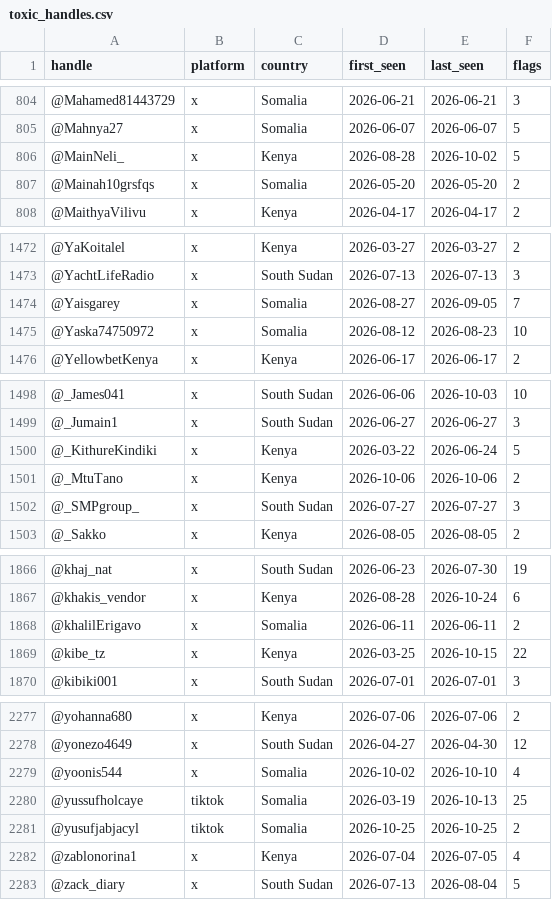
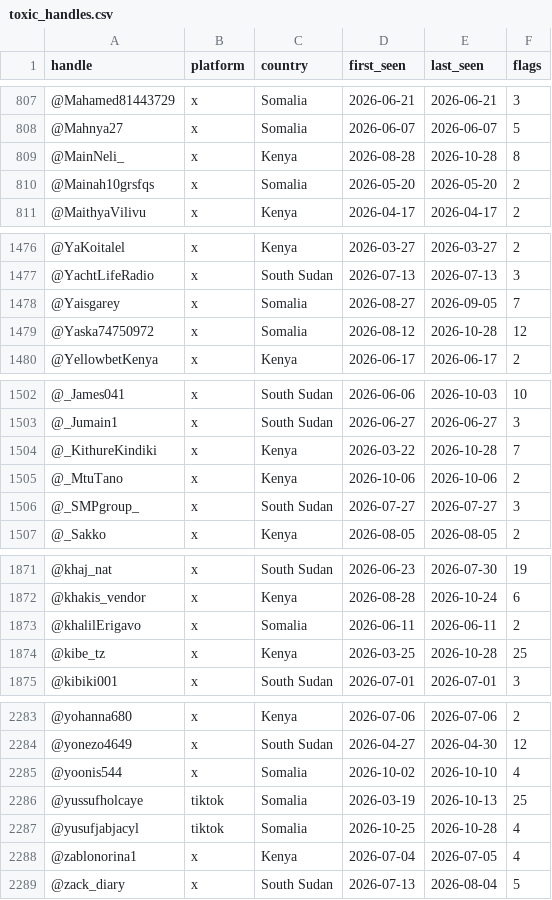
Before and after one commit to merlx-org/IRIS, a CSV file: monitoring/autolearn/toxic_handles.csv, drawn as a sheet; only a part is shown, gaps mark what is left out; the diff covers the shown part only.

```diff
--- a/monitoring/autolearn/toxic_handles.csv
+++ b/monitoring/autolearn/toxic_handles.csv
@@ -805,3 +808,3 @@ handle,platform,country,first_seen,last_seen,flags
 @Mahnya27,x,Somalia,2026-06-07,2026-06-07,5
-@MainNeli_,x,Kenya,2026-08-28,2026-10-02,5
+@MainNeli_,x,Kenya,2026-08-28,2026-10-28,8
 @Mainah10grsfqs,x,Somalia,2026-05-20,2026-05-20,2
@@ -1474,3 +1478,3 @@ handle,platform,country,first_seen,last_seen,flags
 @Yaisgarey,x,Somalia,2026-08-27,2026-09-05,7
-@Yaska74750972,x,Somalia,2026-08-12,2026-08-23,10
+@Yaska74750972,x,Somalia,2026-08-12,2026-10-28,12
 @YellowbetKenya,x,Kenya,2026-06-17,2026-06-17,2
@@ -1499,3 +1503,3 @@ handle,platform,country,first_seen,last_seen,flags
 @_Jumain1,x,South Sudan,2026-06-27,2026-06-27,3
-@_KithureKindiki,x,Kenya,2026-03-22,2026-06-24,5
+@_KithureKindiki,x,Kenya,2026-03-22,2026-10-28,7
 @_MtuTano,x,Kenya,2026-10-06,2026-10-06,2
@@ -1868,3 +1873,3 @@ handle,platform,country,first_seen,last_seen,flags
 @khalilErigavo,x,Somalia,2026-06-11,2026-06-11,2
-@kibe_tz,x,Kenya,2026-03-25,2026-10-15,22
+@kibe_tz,x,Kenya,2026-03-25,2026-10-28,25
 @kibiki001,x,South Sudan,2026-07-01,2026-07-01,3
@@ -2280,3 +2286,3 @@ handle,platform,country,first_seen,last_seen,flags
 @yussufholcaye,tiktok,Somalia,2026-03-19,2026-10-13,25
-@yusufjabjacyl,tiktok,Somalia,2026-10-25,2026-10-25,2
+@yusufjabjacyl,tiktok,Somalia,2026-10-25,2026-10-28,4
 @zablonorina1,x,Kenya,2026-07-04,2026-07-05,4
```
Also changed, not shown: 6 added rows and 8 edited cells elsewhere in this file, monitoring/autolearn/learned_keywords_hs.csv, monitoring/autolearn/narrative_discoveries.csv, 9 other files.
